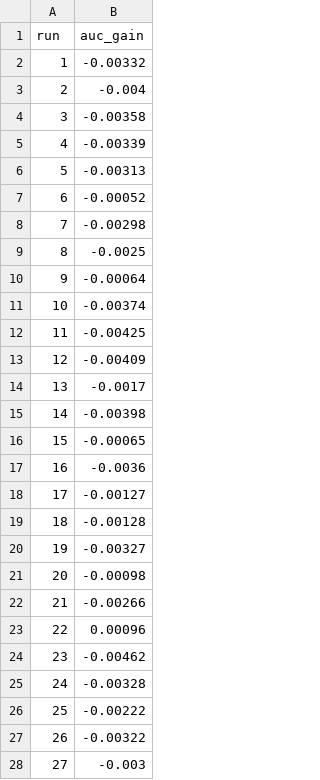
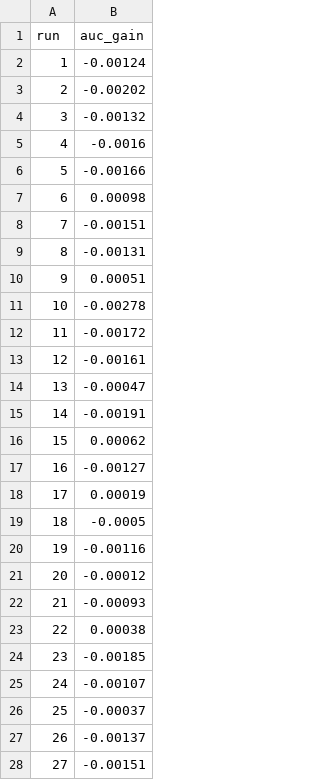
Before and after one commit to Shyamanth-2005/pad, a CSV file: src/results/sensor/negative_control.csv, drawn as a sheet; only a part is shown; the diff covers the shown part only.

```diff
--- a/src/results/sensor/negative_control.csv
+++ b/src/results/sensor/negative_control.csv
@@ -1,28 +1,28 @@
 run,auc_gain
-1,-0.00332
-2,-0.004
-3,-0.00358
-4,-0.00339
-5,-0.00313
-6,-0.00052
-7,-0.00298
-8,-0.0025
-9,-0.00064
-10,-0.00374
-11,-0.00425
-12,-0.00409
-13,-0.0017
-14,-0.00398
-15,-0.00065
-16,-0.0036
-17,-0.00127
-18,-0.00128
-19,-0.00327
-20,-0.00098
-21,-0.00266
-22,0.00096
-23,-0.00462
-24,-0.00328
-25,-0.00222
-26,-0.00322
-27,-0.003
+1,-0.00124
+2,-0.00202
+3,-0.00132
+4,-0.0016
+5,-0.00166
+6,0.00098
+7,-0.00151
+8,-0.00131
+9,0.00051
+10,-0.00278
+11,-0.00172
+12,-0.00161
+13,-0.00047
+14,-0.00191
+15,0.00062
+16,-0.00127
+17,0.00019
+18,-0.0005
+19,-0.00116
+20,-0.00012
+21,-0.00093
+22,0.00038
+23,-0.00185
+24,-0.00107
+25,-0.00037
+26,-0.00137
+27,-0.00151
```
Also changed, not shown: 23 edited cells elsewhere in this file, src/results/sensor/auc_gain.csv, src/results/sensor/fusion_metrics.csv, 19 other files.
